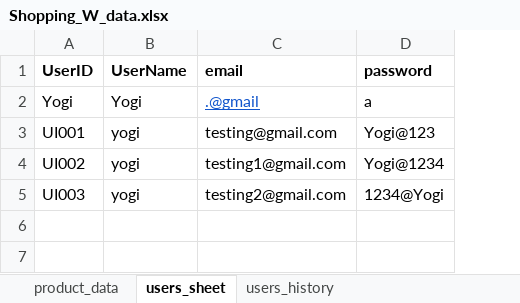
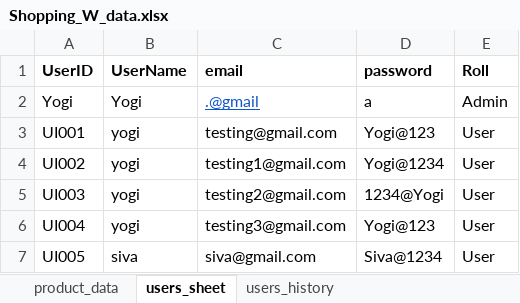
Before and after one commit to LYLAKSHMINARASIMHA/shopping-site, an Excel workbook: Shopping_W_data.xlsx, sheet users_sheet, drawn as a sheet; values as stored, in another font and other column widths than the file's, no borders; the diff names each change by its address in the sheet, - before the commit and + after, or states it on an @@ line.

```diff
--- a/Shopping_W_data.xlsx (sheet users_sheet)
+++ b/Shopping_W_data.xlsx (sheet users_sheet)
+column E (Roll), rows 2-5: Admin | User | User | User
+row 6: UI004 | yogi | testing3@gmail.com | Yogi@123 | User
+row 7: UI005 | siva | siva@gmail.com | Siva@1234 | User
```
Also changed, not shown: sheet users_history, sheet product_data, 17 other files.
